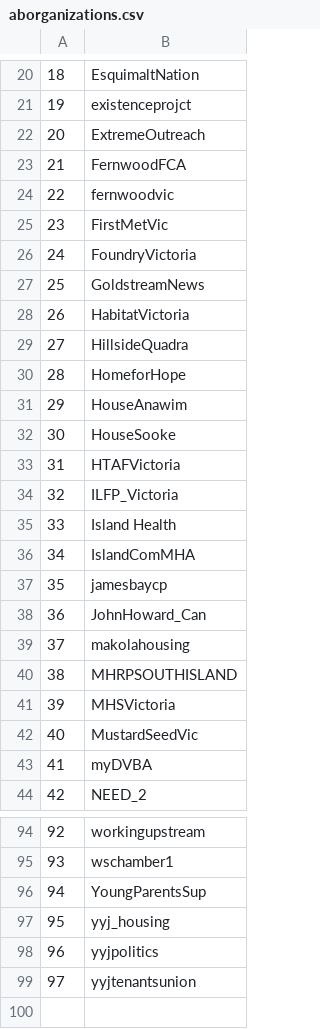
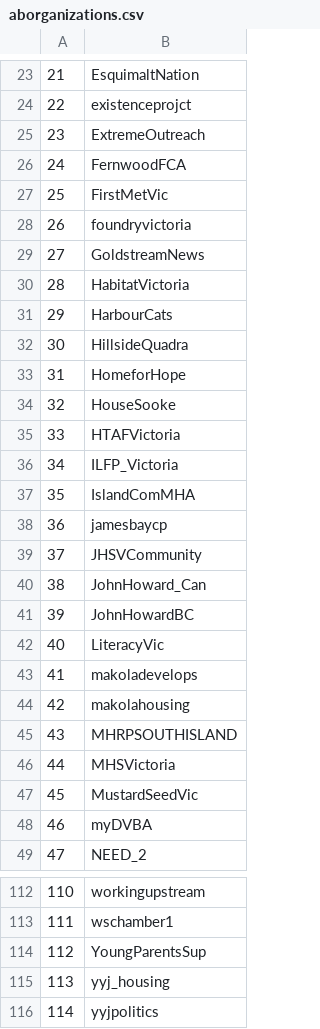
Before and after one commit to alex-jk/SWB-GVCEH, a CSV file: appendices/aborganizations.csv, drawn as a sheet; only a part is shown, gaps mark what is left out; removed rows and columns are numbered as before the commit, all else as after; the diff covers the shown part only; the diff names each change by its address in the sheet, - before the commit and + after, or states it on an @@ line.

```diff
--- a/appendices/aborganizations.csv
+++ b/appendices/aborganizations.csv
@@ column A renumbered between rows 3 and 116 @@
-row 24: 22 | fernwoodvic
-B28: FoundryVictoria
+B28: foundryvictoria
+row 31: 29 | HarbourCats
-row 31: 29 | HouseAnawim
-row 35: 33 | Island Health
+row 39: 37 | JHSVCommunity
+row 41: 39 | JohnHowardBC
+row 42: 40 | LiteracyVic
+row 43: 41 | makoladevelops
-row 99: 97 | yyjtenantsunion
```
Also changed, not shown: 18 added rows, 2 removed rows and 3 edited cells elsewhere in this file, appendices/aa_old.csv, appendices/abpersons.csv, 5 other files.
